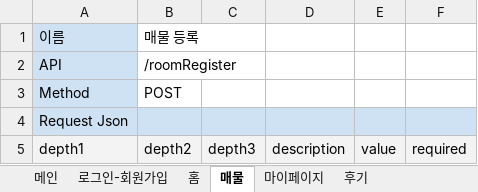
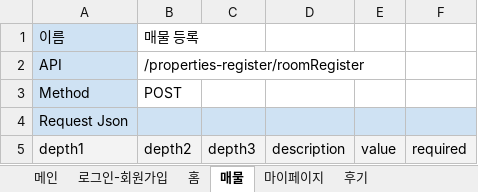
Before and after one commit to EtriProperty/Property, an Excel workbook: docs/API.xlsx, sheet 매물, drawn as a sheet; only a part is shown; values as stored, in another font and other column widths than the file's, no borders; the diff names each change by its address in the sheet, - before the commit and + after, or states it on an @@ line.

```diff
--- a/docs/API.xlsx (sheet 매물)
+++ b/docs/API.xlsx (sheet 매물)
-B2: /roomRegister
+B2: /properties-register/roomRegister
```
Also changed, not shown: sheet 로그인-회원가입, sheet 마이페이지.
